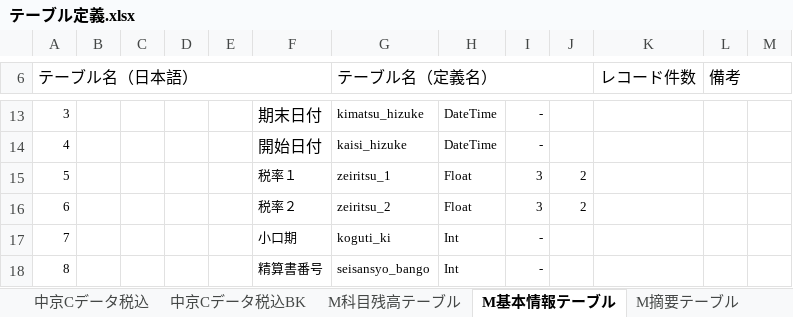
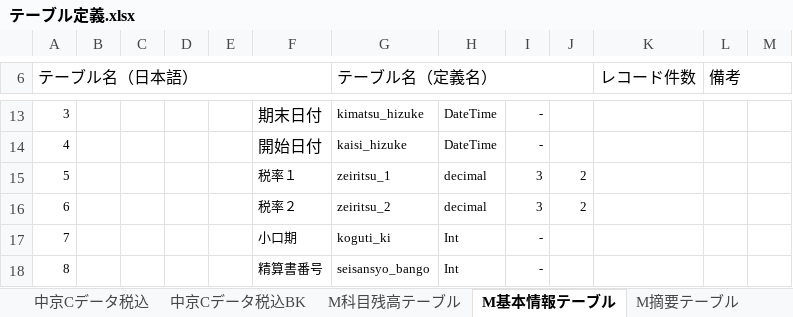
Before and after one commit to zaimuVB/zaimu, an Excel workbook: Doc/2.UI/テーブル定義.xlsx, sheet M基本情報テーブル, drawn as a sheet; only a part is shown, gaps mark what is left out; values as stored, in another font and other column widths than the file's, no borders; charts and pictures not drawn; the diff names each change by its address in the sheet, - before the commit and + after, or states it on an @@ line.

```diff
--- a/Doc/2.UI/テーブル定義.xlsx (sheet M基本情報テーブル)
+++ b/Doc/2.UI/テーブル定義.xlsx (sheet M基本情報テーブル)
-H15:H16: Float
+H15:H16: decimal
```
Also changed, not shown: sheet 所属部テーブル財務システム用, sheet T損料データ, 15 other files.
